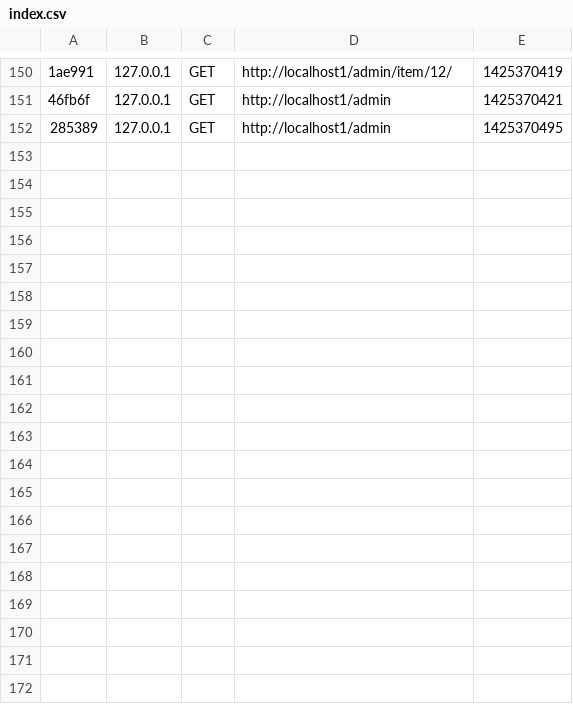
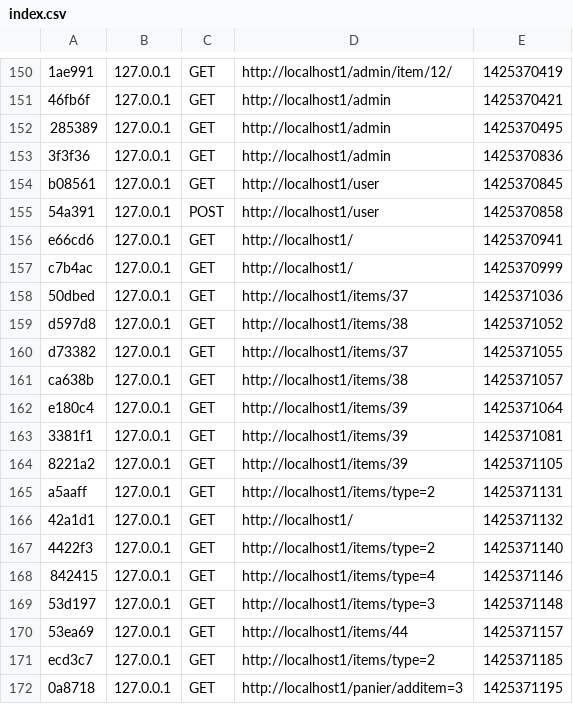
Before and after one commit to splyy/AgnamStore, a CSV file: var/cache/profiler/index.csv, drawn as a sheet; only a part is shown, gaps mark what is left out; the diff covers the shown part only; the diff names each change by its address in the sheet, - before the commit and + after, or states it on an @@ line.

```diff
--- a/var/cache/profiler/index.csv
+++ b/var/cache/profiler/index.csv
+row 153: 3f3f36 | 127.0.0.1 | GET | http://localhost1/admin | 1425370836
+row 154: b08561 | 127.0.0.1 | GET | http://localhost1/user | 1425370845
+row 155: 54a391 | 127.0.0.1 | POST | http://localhost1/user | 1425370858
+row 156: e66cd6 | 127.0.0.1 | GET | http://localhost1/ | 1425370941
+row 157: c7b4ac | 127.0.0.1 | GET | http://localhost1/ | 1425370999
+row 158: 50dbed | 127.0.0.1 | GET | http://localhost1/items/37 | 1425371036
+row 159: d597d8 | 127.0.0.1 | GET | http://localhost1/items/38 | 1425371052
+row 160: d73382 | 127.0.0.1 | GET | http://localhost1/items/37 | 1425371055
+row 161: ca638b | 127.0.0.1 | GET | http://localhost1/items/38 | 1425371057
+row 162: e180c4 | 127.0.0.1 | GET | http://localhost1/items/39 | 1425371064
+row 163: 3381f1 | 127.0.0.1 | GET | http://localhost1/items/39 | 1425371081
+row 164: 8221a2 | 127.0.0.1 | GET | http://localhost1/items/39 | 1425371105
+row 165: a5aaff | 127.0.0.1 | GET | http://localhost1/items/type=2 | 1425371131
+row 166: 42a1d1 | 127.0.0.1 | GET | http://localhost1/ | 1425371132
+row 167: 4422f3 | 127.0.0.1 | GET | http://localhost1/items/type=2 | 1425371140
+row 168: 842415 | 127.0.0.1 | GET | http://localhost1/items/type=4 | 1425371146
+row 169: 53d197 | 127.0.0.1 | GET | http://localhost1/items/type=3 | 1425371148
+row 170: 53ea69 | 127.0.0.1 | GET | http://localhost1/items/44 | 1425371157
+row 171: ecd3c7 | 127.0.0.1 | GET | http://localhost1/items/type=2 | 1425371185
+row 172: 0a8718 | 127.0.0.1 | GET | http://localhost1/panier/additem=3 | 1425371195
```
Also changed, not shown: 12 added rows elsewhere in this file, 37 other files.
